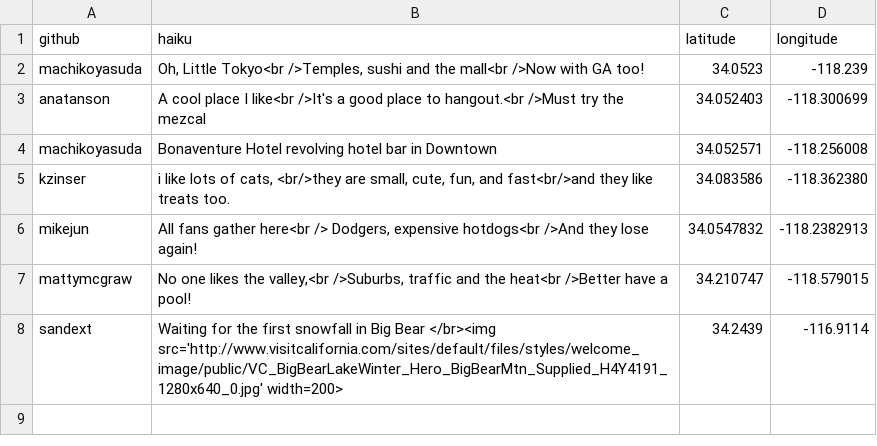
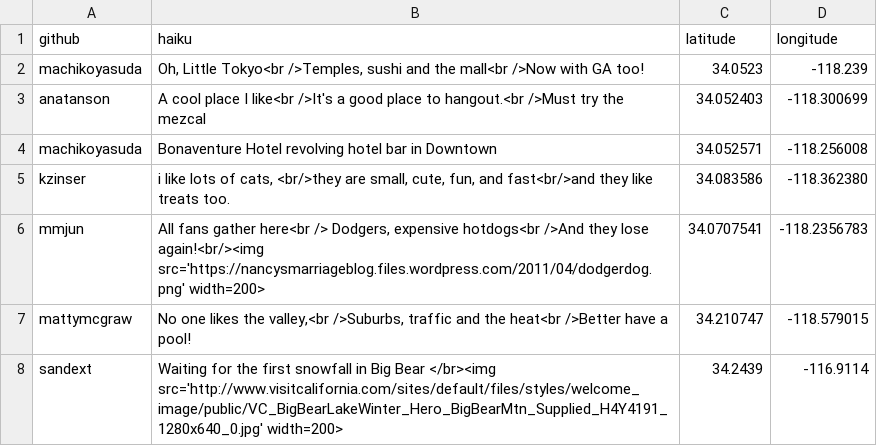
Before and after one commit to machikoyasuda/los-angeles-map, a CSV file: spots.csv, drawn as a sheet.

Commit message:
added image and fixed github name

```diff
--- a/spots.csv
+++ b/spots.csv
@@ -5,3 +5,3 @@ machikoyasuda,"Bonaventure Hotel revolving hotel bar in Downtown",34.052571, -11
 kzinser,"i like lots of cats, <br/>they are small, cute, fun, and fast<br/>and they like treats too.",34.083586,-118.362380
-mikejun,"All fans gather here<br /> Dodgers, expensive hotdogs<br />And they lose again!",34.0547832, -118.2382913
+mmjun,"All fans gather here<br /> Dodgers, expensive hotdogs<br />And they lose again!<br/><img src='https://nancysmarriageblog.files.wordpress.com/2011/04/dodgerdog.png' width=200>",34.0707541, -118.2356783
 mattymcgraw,"No one likes the valley,<br />Suburbs, traffic and the heat<br />Better have a pool!",34.210747, -118.579015
```
